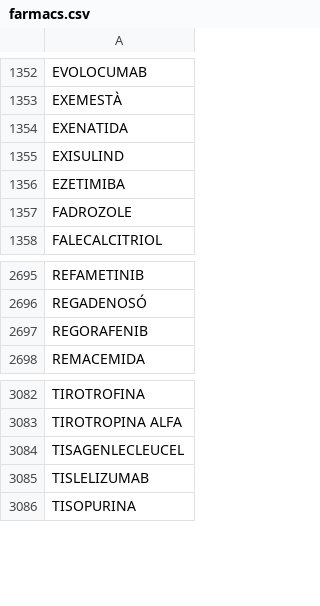
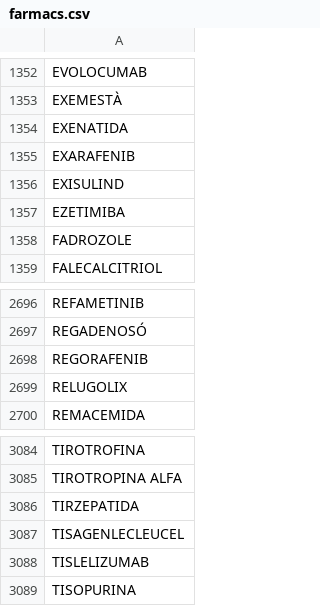
Before and after one commit to montaneva/FVcsv, a CSV file: farmacs.csv, drawn as a sheet; only a part is shown, gaps mark what is left out.

Commit message:
Update farmacs.csv

```diff
--- a/farmacs.csv
+++ b/farmacs.csv
@@ -1354,2 +1354,3 @@ EXEMESTÀ,
 EXENATIDA,
+EXARAFENIB,
 EXISULIND,
@@ -2697,2 +2698,3 @@ REGADENOSÓ,
 REGORAFENIB,
+RELUGOLIX,
 REMACEMIDA,
@@ -3083,2 +3085,3 @@ TIROTROFINA,
 TIROTROPINA ALFA,
+TIRZEPATIDA,
 TISAGENLECLEUCEL,
```
